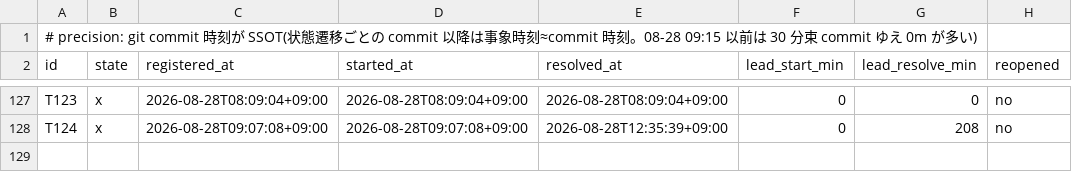
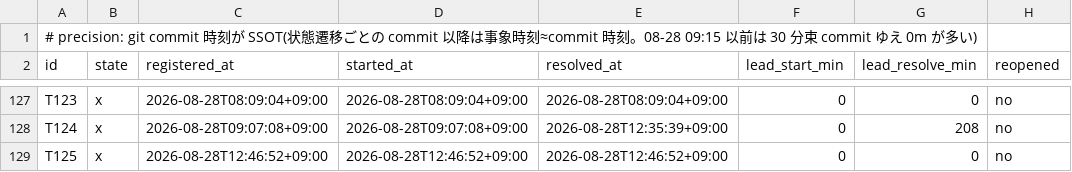
Before and after one commit to simokitafresh/multi-agent-shogun, a TSV file: queue/shogun_todo_map_timestamps.tsv, drawn as a sheet; only a part is shown, gaps mark what is left out.

Commit message:
strong-new-game 2026-08-28 12:47: shogun.md 第六弾 4則, senkyoku-log 第4便, todo_map T125

```diff
--- a/queue/shogun_todo_map_timestamps.tsv
+++ b/queue/shogun_todo_map_timestamps.tsv
@@ -128 +128,2 @@ T123	x	2026-08-28T08:09:04+09:00	2026-08-28T08:09:04+09:00	2026-08-28T08:09:04+0
 T124	x	2026-08-28T09:07:08+09:00	2026-08-28T09:07:08+09:00	2026-08-28T12:35:39+09:00	0	208	no
+T125	x	2026-08-28T12:46:52+09:00	2026-08-28T12:46:52+09:00	2026-08-28T12:46:52+09:00	0	0	no
```
Also changed, not shown: 4 other files.
